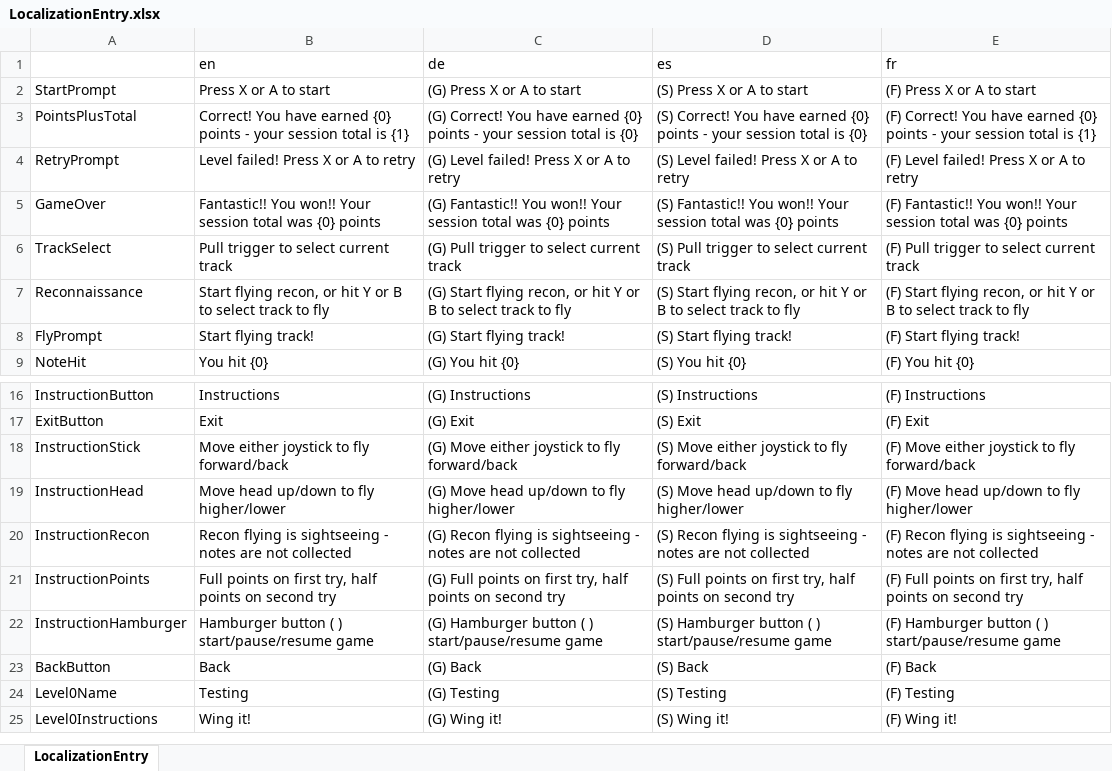
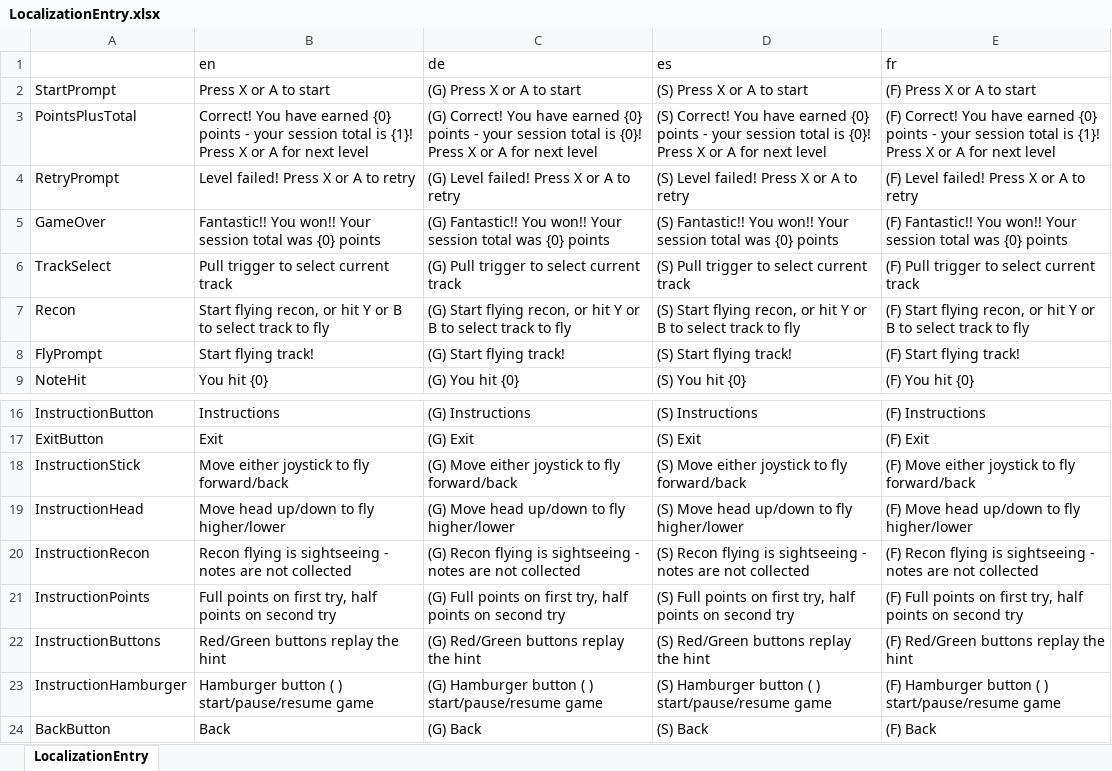
Before and after one commit to ManuhManuh/OctaviCopterFestival, an Excel workbook: Assets/Resources/LocalizationEntry.xlsx, sheet LocalizationEntry, drawn as a sheet; only a part is shown, gaps mark what is left out; the shorter side is filled out with more unchanged rows; values as stored, in another font and other column widths than the file's, no borders; the diff names each change by its address in the sheet, - before the commit and + after, or states it on an @@ line.

Commit message:
Button Instructions
Added entry on instruction page for red and green buttons

```diff
--- a/Assets/Resources/LocalizationEntry.xlsx (sheet LocalizationEntry)
+++ b/Assets/Resources/LocalizationEntry.xlsx (sheet LocalizationEntry)
-B3 (en): …total is {1}
+B3 (en): …total is {1}! Press X or A for next level
-C3 (de): …total is {0}
+C3 (de): …total is {0}! Press X or A for next level
-D3 (es): …total is {0}
+D3 (es): …total is {0}! Press X or A for next level
-E3 (fr): …total is {1}
+E3 (fr): …total is {1}! Press X or A for next level
-A7: Reconnaissance
+A7: Recon
+row 22: InstructionButtons | Red/Green buttons replay the hint | (G) Red/Green buttons replay the hint | (S) Red/Green buttons replay the hint | (F) Red/Green buttons replay the hint
```
Also changed, not shown: 3 other files.
